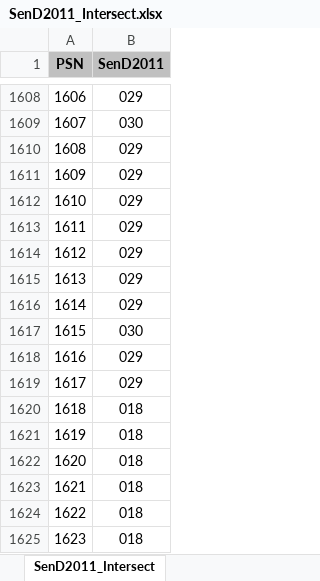
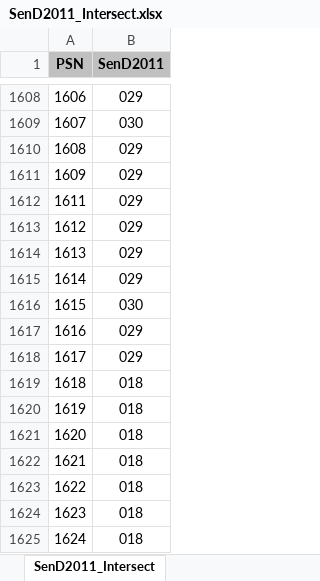
Before and after one commit to vagnozzia408/clemson_redistricting_team, an Excel workbook: precincts_2020_cleaned/district_to_precinct_merge/SenD2011_Intersect.xlsx, sheet SenD2011_Intersect, drawn as a sheet; only a part is shown, gaps mark what is left out; the shorter side is filled out with more unchanged rows; values as stored, in another font and other column widths than the file's, no borders; conditional formats not drawn; the diff names each change by its address in the sheet, - before the commit and + after, or states it on an @@ line.

```diff
--- a/precincts_2020_cleaned/district_to_precinct_merge/SenD2011_Intersect.xlsx (sheet SenD2011_Intersect)
+++ b/precincts_2020_cleaned/district_to_precinct_merge/SenD2011_Intersect.xlsx (sheet SenD2011_Intersect)
@@ column A (PSN) renumbered between rows 1612 and 1645 @@
-row 1616: 1614 | 029
-row 1620: 1618 | 018
-row 1621: 1619 | 018
```
Also changed, not shown: precincts_2020_cleaned/district_to_precinct_merge/CongD2011_Intersect.xlsx, 43 other files.
